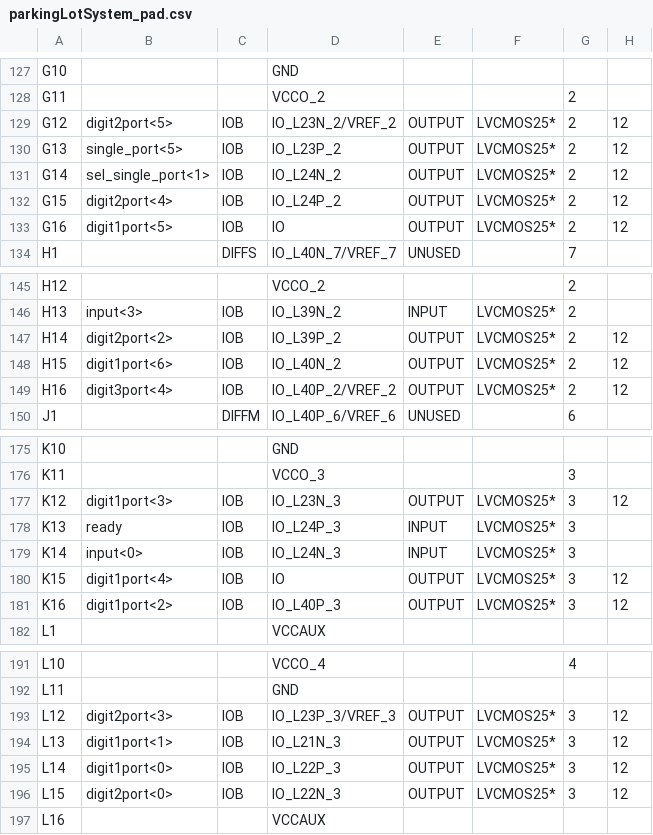
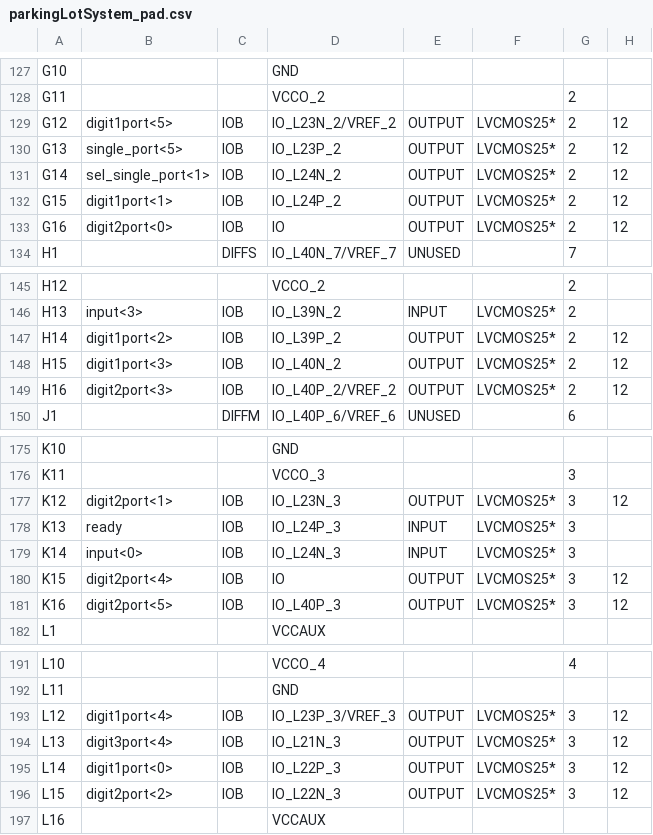
Before and after one commit to embedded-hardware-lab/Projects-Cypher, a CSV file: Hardware Engineering/Lab Project/CYPHER module/Parking_Lot_System_FPGA/Parking_Lot_System_FPGA/parkingLotSystem_pad.csv, drawn as a sheet; only a part is shown, gaps mark what is left out; the diff covers the shown part only; the diff names each change by its address in the sheet, - before the commit and + after, or states it on an @@ line.

```diff
--- a/Hardware Engineering/Lab Project/CYPHER module/Parking_Lot_System_FPGA/Parking_Lot_System_FPGA/parkingLotSystem_pad.csv
+++ b/Hardware Engineering/Lab Project/CYPHER module/Parking_Lot_System_FPGA/Parking_Lot_System_FPGA/parkingLotSystem_pad.csv
-B129: digit2port<5>
+B129: digit1port<5>
-B132: digit2port<4>
+B132: digit1port<1>
-B133: digit1port<5>
+B133: digit2port<0>
-B147: digit2port<2>
+B147: digit1port<2>
-B148: digit1port<6>
+B148: digit1port<3>
-B149: digit3port<4>
+B149: digit2port<3>
-B177: digit1port<3>
+B177: digit2port<1>
-B180: digit1port<4>
+B180: digit2port<4>
-B181: digit1port<2>
+B181: digit2port<5>
-B193: digit2port<3>
+B193: digit1port<4>
-B194: digit1port<1>
+B194: digit3port<4>
-B196: digit2port<0>
+B196: digit2port<2>
```
Also changed, not shown: 6 edited cells elsewhere in this file, 42 other files.
